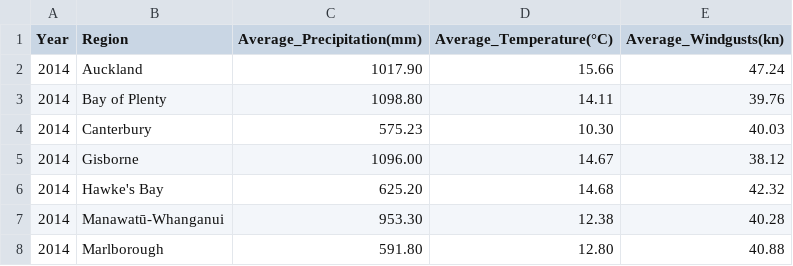
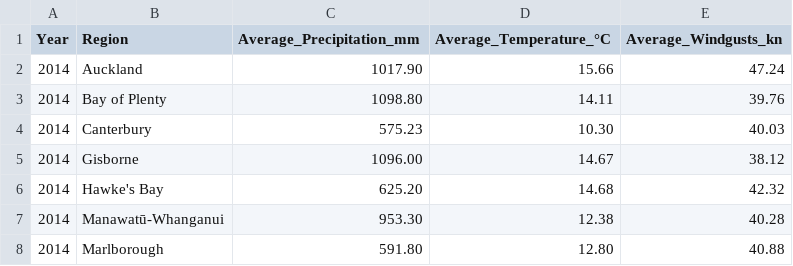
Before and after one commit to frazer11826/JIFS-Climate-Project, a CSV file: Data/Weather_data.csv, drawn as a sheet; only a part is shown.

```diff
--- a/Data/Weather_data.csv
+++ b/Data/Weather_data.csv
@@ -1,2 +1,2 @@
-Year,Region,Average_Precipitation(mm),Average_Temperature(°C),Average_Windgusts(kn)
+Year,Region,Average_Precipitation_mm,Average_Temperature_°C,Average_Windgusts_kn
 2014,Auckland,1017.90,15.66,47.24
```
Also changed, not shown: Data/Full_data_clean.csv, 1 other file.
